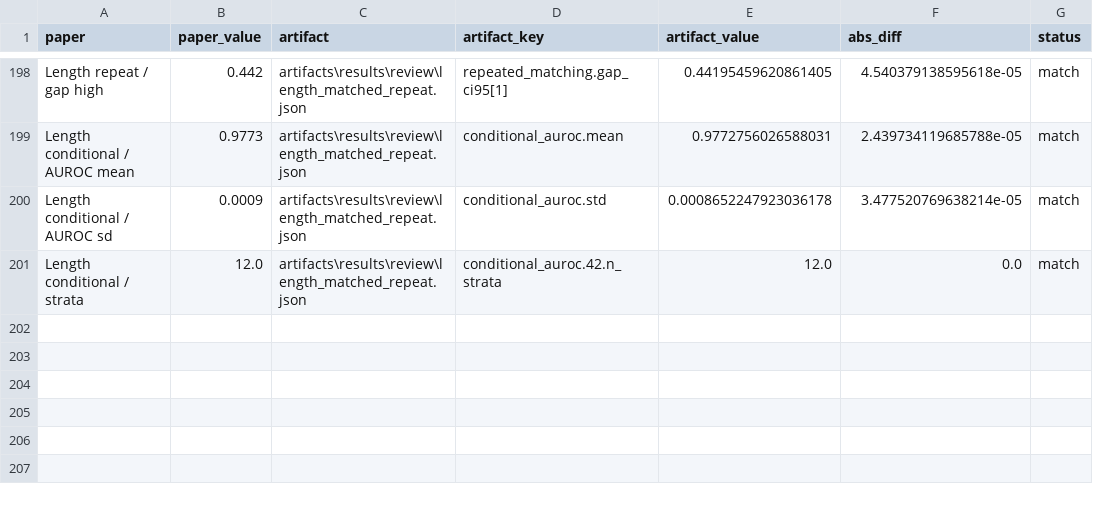
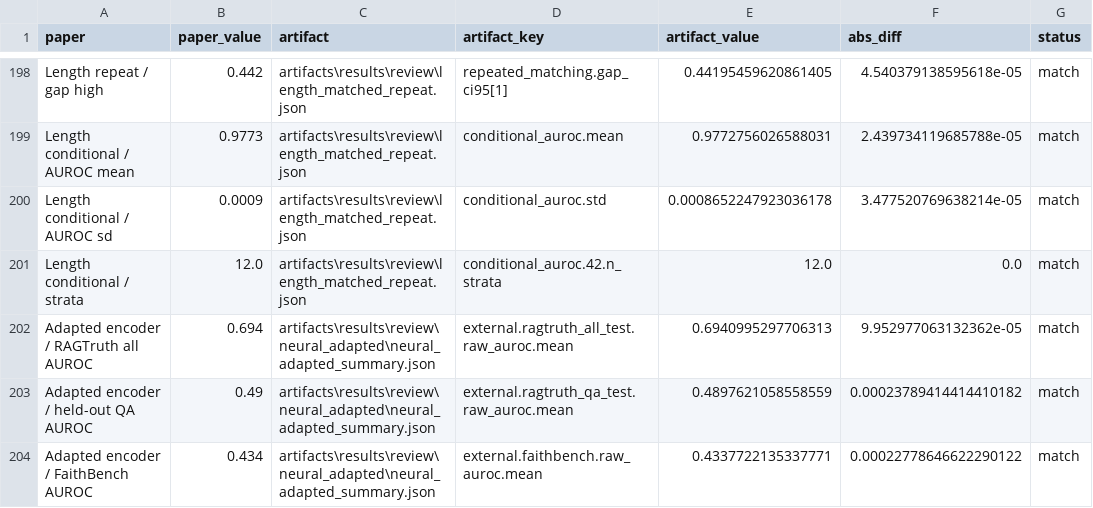
Before and after one commit to Atik203/HaluRISC, a CSV file: artifacts/results/review/number_audit.csv, drawn as a sheet; only a part is shown, gaps mark what is left out; the diff names each change by its address in the sheet, - before the commit and + after, or states it on an @@ line.

Commit message:
feat(exp): adapted-encoder run closes the fairness gap in 5.1
Train RoBERTa-base on HaluEval plus the same 10,056 RAGTruth non-QA
rows EC-XGB sees (grouped splits, seeds 42/123/456, ~21 min/seed on
the RTX 3060). Honest outcome, reported as measured:
- seen RAGTruth tasks: adapted encoder 0.694 passes EC-XGB 0.582,
  so adaptation lifts any model on seen tasks;
- held-out QA: 0.490 vs 0.549, still near chance for both;
- FaithBench: 0.434 vs 0.594, the feature model keeps its ranking
  on the unseen summarization task.
Section 5.1 rewritten around this seen-vs-unseen distinction, with
two duplicated sentences cut to hold 17 pages. Audit extended with
three adapted-encoder checks (203/203). 231 pytest pass.

```diff
--- a/artifacts/results/review/number_audit.csv
+++ b/artifacts/results/review/number_audit.csv
+row 202: Adapted encoder / RAGTruth all AUROC | 0.694 | artifacts\results\review\neural_adapted\neural_adapted_summary.json | external.ragtruth_all_test.raw_auroc.mean | 0.6940995297706313 | 9.952977063132362e-05 | match
+row 203: Adapted encoder / held-out QA AUROC | 0.49 | artifacts\results\review\neural_adapted\neural_adapted_summary.json | external.ragtruth_qa_test.raw_auroc.mean | 0.4897621058558559 | 0.00023789414414410182 | match
+row 204: Adapted encoder / FaithBench AUROC | 0.434 | artifacts\results\review\neural_adapted\neural_adapted_summary.json | external.faithbench.raw_auroc.mean | 0.4337722135337771 | 0.00022778646622290122 | match
```
Also changed, not shown: 7 other files.
